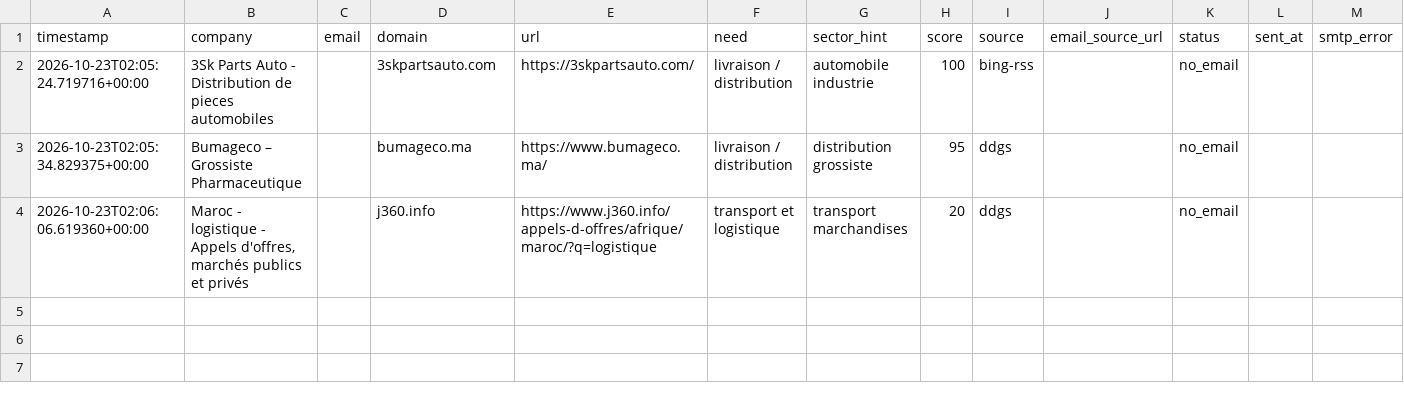
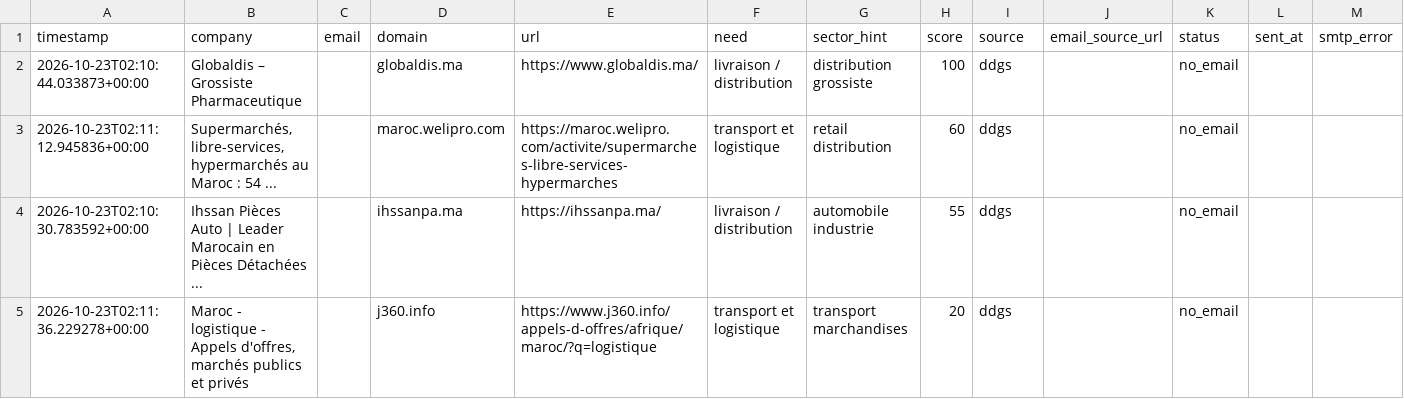
Before and after one commit to OMAR3689/OMAR3689, a CSV file: transport-lead-agent/data/leads.csv, drawn as a sheet.

```diff
--- a/transport-lead-agent/data/leads.csv
+++ b/transport-lead-agent/data/leads.csv
@@ -1,4 +1,5 @@
 timestamp,company,email,domain,url,need,sector_hint,score,source,email_source_url,status,sent_at,smtp_error
-2026-10-23T02:05:24.719716+00:00,3Sk Parts Auto - Distribution de pieces automobiles,,3skpartsauto.com,https://3skpartsauto.com/,livraison / distribution,automobile industrie,100,bing-rss,,no_email,,
-2026-10-23T02:05:34.829375+00:00,Bumageco – Grossiste Pharmaceutique,,bumageco.ma,https://www.bumageco.ma/,livraison / distribution,distribution grossiste,95,ddgs,,no_email,,
-2026-10-23T02:06:06.619360+00:00,"Maroc - logistique - Appels d'offres, marchés publics et privés",,j360.info,https://www.j360.info/appels-d-offres/afrique/maroc/?q=logistique,transport et logistique,transport marchandises,20,ddgs,,no_email,,
+2026-10-23T02:10:44.033873+00:00,Globaldis – Grossiste Pharmaceutique,,globaldis.ma,https://www.globaldis.ma/,livraison / distribution,distribution grossiste,100,ddgs,,no_email,,
+2026-10-23T02:11:12.945836+00:00,"Supermarchés, libre-services, hypermarchés au Maroc : 54 ...",,maroc.welipro.com,https://maroc.welipro.com/activite/supermarches-libre-services-hypermarches,transport et logistique,retail distribution,60,ddgs,,no_email,,
+2026-10-23T02:10:30.783592+00:00,Ihssan Pièces Auto | Leader Marocain en Pièces Détachées ...,,ihssanpa.ma,https://ihssanpa.ma/,livraison / distribution,automobile industrie,55,ddgs,,no_email,,
+2026-10-23T02:11:36.229278+00:00,"Maroc - logistique - Appels d'offres, marchés publics et privés",,j360.info,https://www.j360.info/appels-d-offres/afrique/maroc/?q=logistique,transport et logistique,transport marchandises,20,ddgs,,no_email,,
```
Also changed, not shown: 1 other file.
